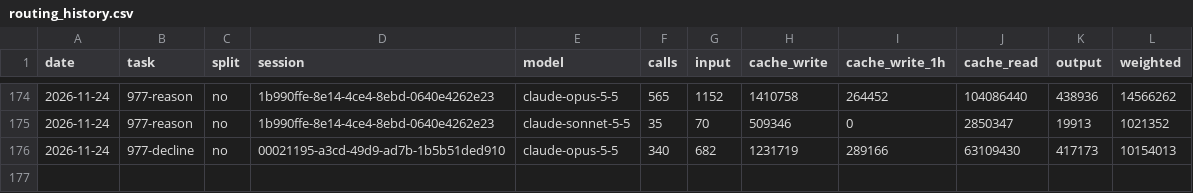
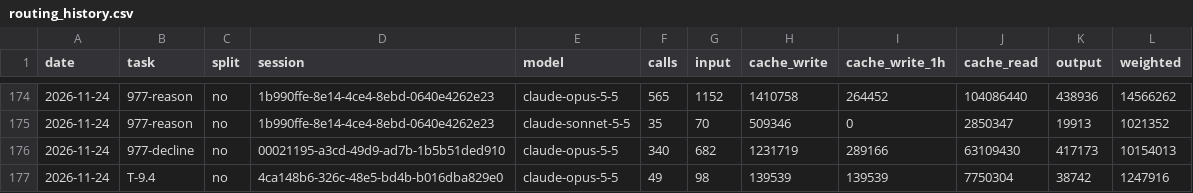
Before and after one commit to Maeximilion/Maex-Voice-Agent, a CSV file: docs/metrics/routing_history.csv, drawn as a sheet; only a part is shown, gaps mark what is left out.

Commit message:
chore(metrics): record the usage of T-9.4 (#74)

```diff
--- a/docs/metrics/routing_history.csv
+++ b/docs/metrics/routing_history.csv
@@ -176 +176,2 @@ date,task,split,session,model,calls,input,cache_write,cache_write_1h,cache_read,
 2026-11-24,977-decline,no,00021195-a3cd-49d9-ad7b-1b5b51ded910,claude-opus-5-5,340,682,1231719,289166,63109430,417173,10154013
+2026-11-24,T-9.4,no,4ca148b6-326c-48e5-bd4b-b016dba829e0,claude-opus-5-5,49,98,139539,139539,7750304,38742,1247916
```
Also changed, not shown: docs/metrics/context_history.csv.
